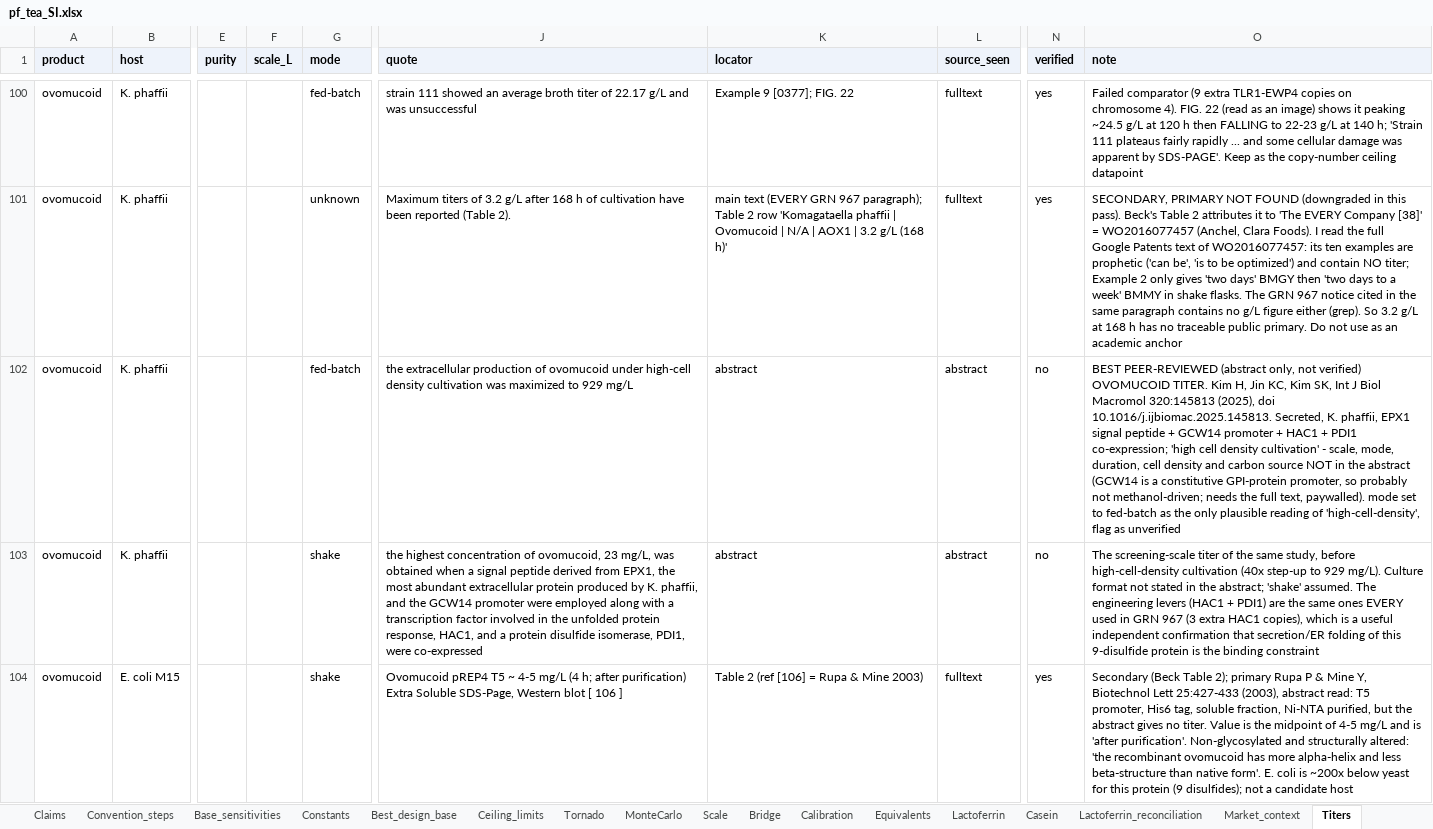
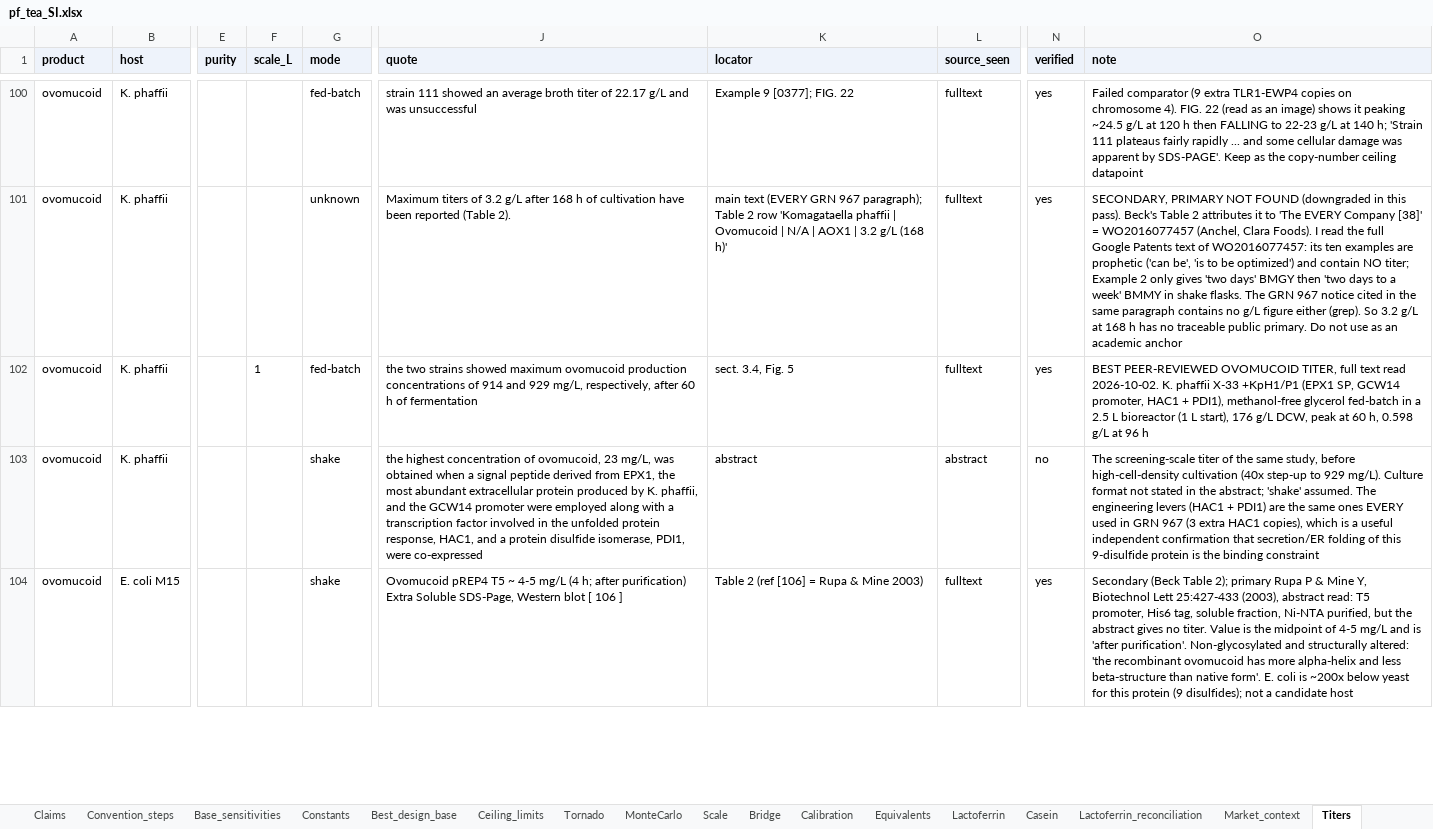
Before and after one commit to PabloAMC/precision-fermentation-TEA, an Excel workbook: report/pf_tea_SI.xlsx, sheet Titers, drawn as a sheet; only a part is shown, gaps mark what is left out; values as stored, in another font and other column widths than the file's, no borders; the diff names each change by its address in the sheet, - before the commit and + after, or states it on an @@ line.

```diff
--- a/report/pf_tea_SI.xlsx (sheet Titers)
+++ b/report/pf_tea_SI.xlsx (sheet Titers)
-F102 (scale_L): (empty)
+F102 (scale_L): 1
-J102 (quote): the extracellular production of ovomucoid under high-cell density cultivation was maximized to 929 mg/L
+J102 (quote): the two strains showed maximum ovomucoid production concentrations of 914 and 929 mg/L, respectively, after 60 h of fermentation
-K102 (locator): abstract
+K102 (locator): sect. 3.4, Fig. 5
-L102 (source_seen): abstract
+L102 (source_seen): fulltext
-N102 (verified): no
+N102 (verified): yes
-O102 (note): BEST PEER-REVIEWED (abstract only, not verified) OVOMUCOID TITER. Kim H, Jin KC, Kim SK, Int J Biol Macromol 320:145813 (2025), doi 10.1016/j.ijbiomac.2025.145813. Secreted, K. phaffii, EPX1 signal peptide + GCW14 promoter + HAC1 + PDI1 co-expression; 'high cell density cultivation' - scale, mode, duration, cell density and carbon source NOT in the abstract (GCW14 is a constitutive GPI-protein promoter, so probably not methanol-driven; needs the full text, paywalled). mode set to fed-batch as the only plausible reading of 'high-cell-density', flag as unverified
+O102 (note): BEST PEER-REVIEWED OVOMUCOID TITER, full text read 2026-10-02. K. phaffii X-33 +KpH1/P1 (EPX1 SP, GCW14 promoter, HAC1 + PDI1), methanol-free glycerol fed-batch in a 2.5 L bioreactor (1 L start), 176 g/L DCW, peak at 60 h, 0.598 g/L at 96 h
```
Also changed, not shown: sheet Cost_breakdown, sheet Results, sheet MonteCarlo, sheet Tornado, sheet Evidence_casein, sheet Casein, 4 more sheets, 7 other files.
